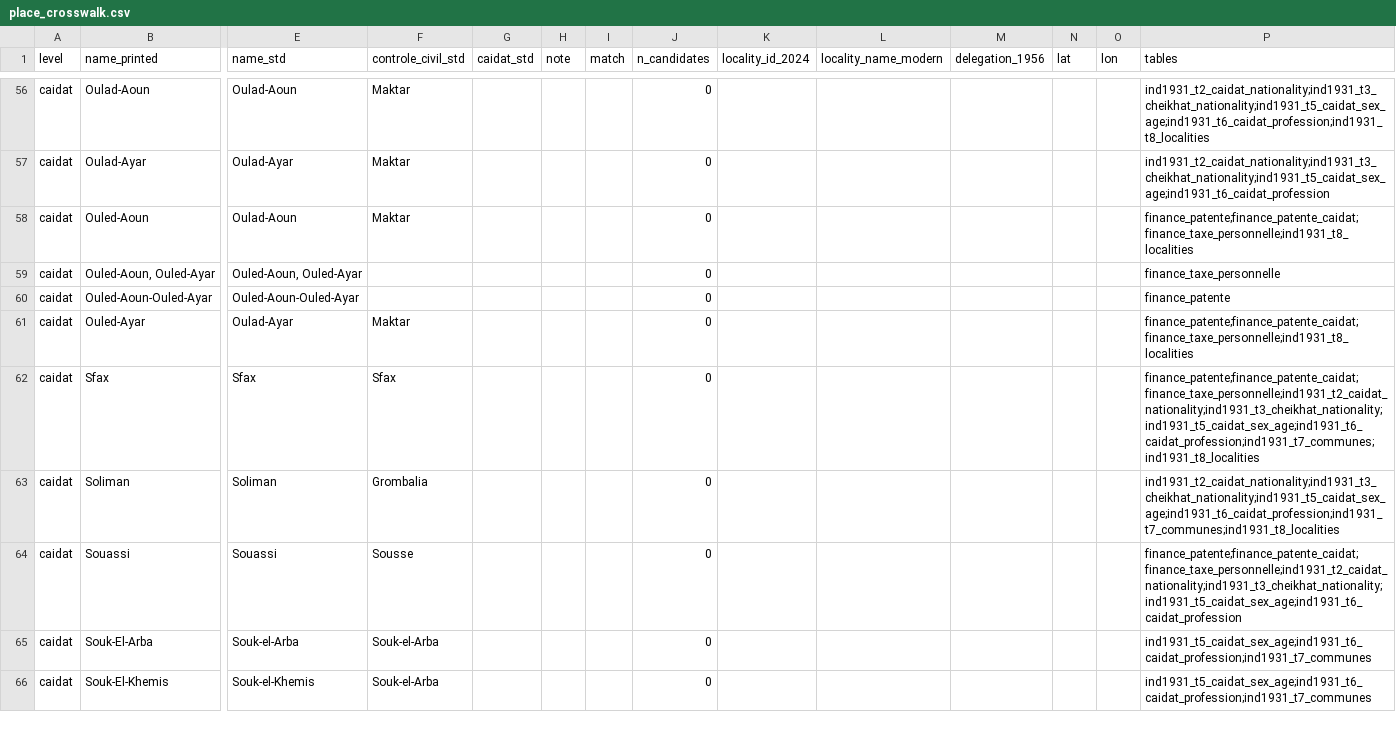
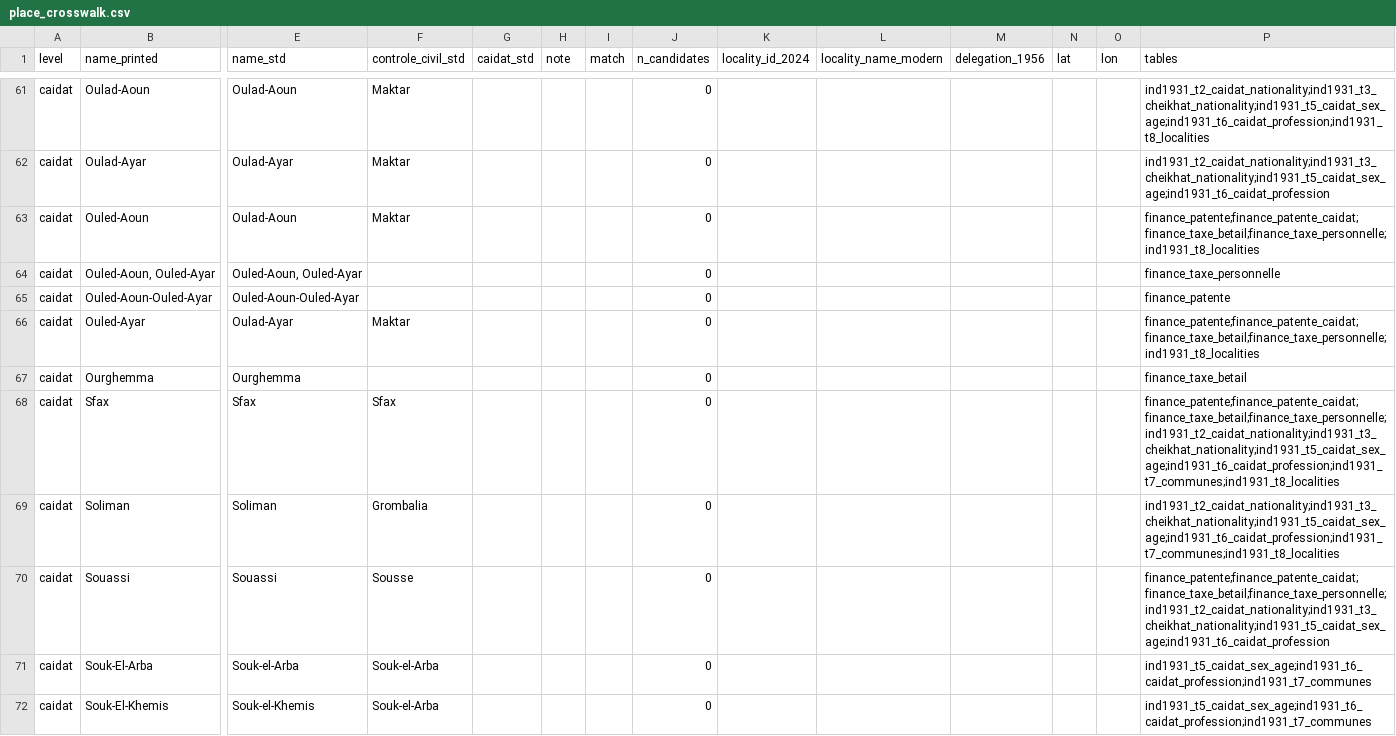
Before and after one commit to MedDhia/tncensus, a CSV file: data-raw/colonial_census/place_crosswalk.csv, drawn as a sheet; only a part is shown, gaps mark what is left out; addresses are those after the commit; rows hold the shown columns only; the diff covers the shown part only; the diff names each change by its address in the sheet, - before the commit and + after, or states it on an @@ line.

```diff
--- a/data-raw/colonial_census/place_crosswalk.csv
+++ b/data-raw/colonial_census/place_crosswalk.csv
-P63 (tables): finance_patente;finance_patente_caidat;finance_taxe_personnelle;ind1931_t8_localities
+P63 (tables): finance_patente;finance_patente_caidat;finance_taxe_betail;finance_taxe_personnelle;ind1931_t8_localities
-P66 (tables): finance_patente;finance_patente_caidat;finance_taxe_personnelle;ind1931_t8_localities
+P66 (tables): finance_patente;finance_patente_caidat;finance_taxe_betail;finance_taxe_personnelle;ind1931_t8_localities
+row 67: caidat | Ourghemma | Ourghemma |  |  |  |  | 0 |  |  |  |  |  | finance_taxe_betail
-P68 (tables): finance_patente;finance_patente_caidat;finance_taxe_personnelle;ind1931_t2_caidat_nationality;ind1931_t3_cheikhat_nationality;ind1931_t5_caidat_sex_age;ind1931_t6_caidat_profession;ind1931_t7_communes;ind1931_t8_localities
+P68 (tables): finance_patente;finance_patente_caidat;finance_taxe_betail;finance_taxe_personnelle;ind1931_t2_caidat_nationality;ind1931_t3_cheikhat_nationality;ind1931_t5_caidat_sex_age;ind1931_t6_caidat_profession;ind1931_t7_communes;ind1931_t8_localities
-P70 (tables): finance_patente;finance_patente_caidat;finance_taxe_personnelle;ind1931_t2_caidat_nationality;ind1931_t3_cheikhat_nationality;ind1931_t5_caidat_sex_age;ind1931_t6_caidat_profession
+P70 (tables): finance_patente;finance_patente_caidat;finance_taxe_betail;finance_taxe_personnelle;ind1931_t2_caidat_nationality;ind1931_t3_cheikhat_nationality;ind1931_t5_caidat_sex_age;ind1931_t6_caidat_profession
```
Also changed, not shown: 5 added rows and 57 edited cells elsewhere in this file, data-raw/colonial_census/tables.csv, 19 other files.
